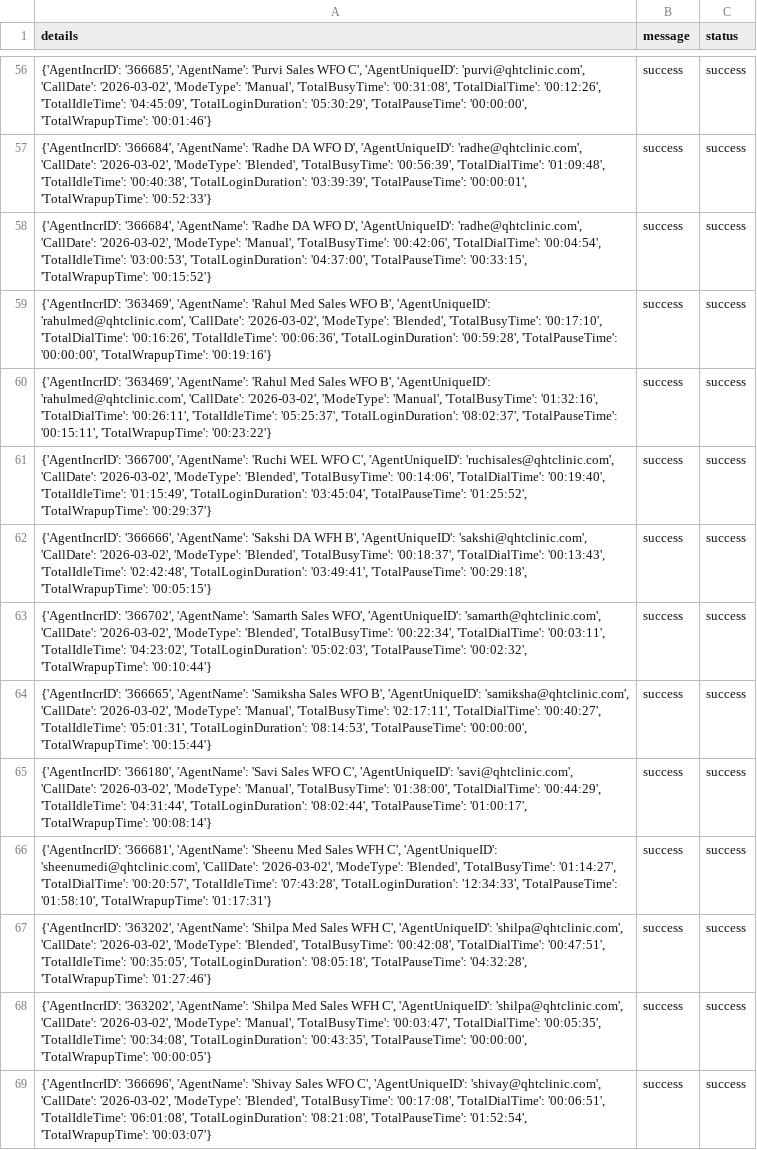
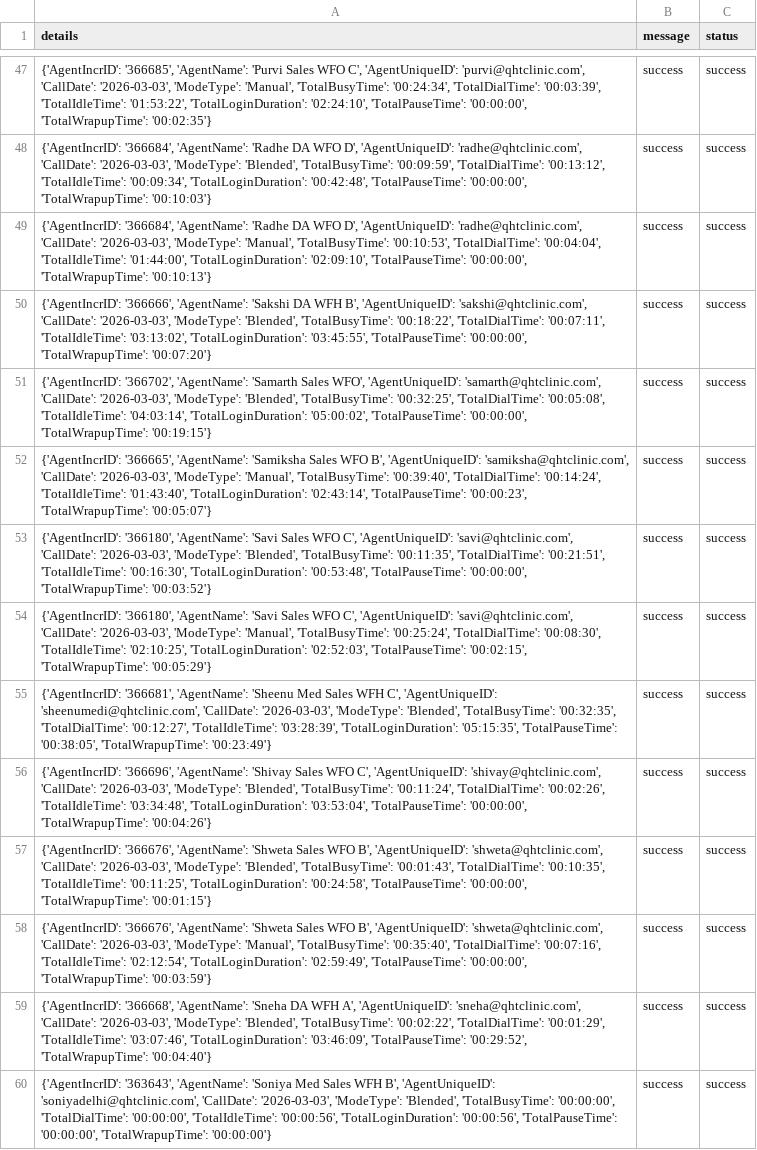
Before and after one commit to John-Cena-DEV/ozonetel_agents, a CSV file: report.csv, drawn as a sheet; only a part is shown, gaps mark what is left out; addresses are those after the commit; the diff covers the shown part only; the diff names each change by its address in the sheet, - before the commit and + after, or states it on an @@ line.

```diff
--- a/report.csv
+++ b/report.csv
-A47 (details): …'purvi@qhtclinic.com', 'CallDate': '2026-03-02', 'ModeType': 'Manual', 'TotalBusyTime': '00:31:08', 'TotalDialTime': '00:12:26', 'TotalIdleTime': '04:45:09', 'TotalLoginDuration': '05:30:29', 'TotalPauseTime': '00:00:00', 'TotalWrapupTime': '00:01:46'}
+A47 (details): …'purvi@qhtclinic.com', 'CallDate': '2026-03-03', 'ModeType': 'Manual', 'TotalBusyTime': '00:24:34', 'TotalDialTime': '00:03:39', 'TotalIdleTime': '01:53:22', 'TotalLoginDuration': '02:24:10', 'TotalPauseTime': '00:00:00', 'TotalWrapupTime': '00:02:35'}
-A48 (details): …'radhe@qhtclinic.com', 'CallDate': '2026-03-02', 'ModeType': 'Blended', 'TotalBusyTime': '00:56:39', 'TotalDialTime': '01:09:48', 'TotalIdleTime': '00:40:38', 'TotalLoginDuration': '03:39:39', 'TotalPauseTime': '00:00:01', 'TotalWrapupTime': '00:52:33'}
+A48 (details): …'radhe@qhtclinic.com', 'CallDate': '2026-03-03', 'ModeType': 'Blended', 'TotalBusyTime': '00:09:59', 'TotalDialTime': '00:13:12', 'TotalIdleTime': '00:09:34', 'TotalLoginDuration': '00:42:48', 'TotalPauseTime': '00:00:00', 'TotalWrapupTime': '00:10:03'}
-A49 (details): …'radhe@qhtclinic.com', 'CallDate': '2026-03-02', 'ModeType': 'Manual', 'TotalBusyTime': '00:42:06', 'TotalDialTime': '00:04:54', 'TotalIdleTime': '03:00:53', 'TotalLoginDuration': '04:37:00', 'TotalPauseTime': '00:33:15', 'TotalWrapupTime': '00:15:52'}
+A49 (details): …'radhe@qhtclinic.com', 'CallDate': '2026-03-03', 'ModeType': 'Manual', 'TotalBusyTime': '00:10:53', 'TotalDialTime': '00:04:04', 'TotalIdleTime': '01:44:00', 'TotalLoginDuration': '02:09:10', 'TotalPauseTime': '00:00:00', 'TotalWrapupTime': '00:10:13'}
-A50 (details): {'AgentIncrID': '363469', 'AgentName': 'Rahul Med Sales WFO B', 'AgentUniqueID': 'rahulmed@qhtclinic.com', 'CallDate': '2026-03-02', 'ModeType': 'Blended', 'TotalBusyTime': '00:17:10', 'TotalDialTime': '00:16:26', 'TotalIdleTime': '00:06:36', 'TotalLoginDuration': '00:59:28', 'TotalPauseTime': '00:00:00', 'TotalWrapupTime': '00:19:16'}
+A50 (details): {'AgentIncrID': '366666', 'AgentName': 'Sakshi DA WFH B', 'AgentUniqueID': 'sakshi@qhtclinic.com', 'CallDate': '2026-03-03', 'ModeType': 'Blended', 'TotalBusyTime': '00:18:22', 'TotalDialTime': '00:07:11', 'TotalIdleTime': '03:13:02', 'TotalLoginDuration': '03:45:55', 'TotalPauseTime': '00:00:00', 'TotalWrapupTime': '00:07:20'}
-A51 (details): {'AgentIncrID': '363469', 'AgentName': 'Rahul Med Sales WFO B', 'AgentUniqueID': 'rahulmed@qhtclinic.com', 'CallDate': '2026-03-02', 'ModeType': 'Manual', 'TotalBusyTime': '01:32:16', 'TotalDialTime': '00:26:11', 'TotalIdleTime': '05:25:37', 'TotalLoginDuration': '08:02:37', 'TotalPauseTime': '00:15:11', 'TotalWrapupTime': '00:23:22'}
+A51 (details): {'AgentIncrID': '366702', 'AgentName': 'Samarth Sales WFO', 'AgentUniqueID': 'samarth@qhtclinic.com', 'CallDate': '2026-03-03', 'ModeType': 'Blended', 'TotalBusyTime': '00:32:25', 'TotalDialTime': '00:05:08', 'TotalIdleTime': '04:03:14', 'TotalLoginDuration': '05:00:02', 'TotalPauseTime': '00:00:00', 'TotalWrapupTime': '00:19:15'}
-A52 (details): {'AgentIncrID': '366700', 'AgentName': 'Ruchi WEL WFO C', 'AgentUniqueID': 'ruchisales@qhtclinic.com', 'CallDate': '2026-03-02', 'ModeType': 'Blended', 'TotalBusyTime': '00:14:06', 'TotalDialTime': '00:19:40', 'TotalIdleTime': '01:15:49', 'TotalLoginDuration': '03:45:04', 'TotalPauseTime': '01:25:52', 'TotalWrapupTime': '00:29:37'}
+A52 (details): {'AgentIncrID': '366665', 'AgentName': 'Samiksha Sales WFO B', 'AgentUniqueID': 'samiksha@qhtclinic.com', 'CallDate': '2026-03-03', 'ModeType': 'Manual', 'TotalBusyTime': '00:39:40', 'TotalDialTime': '00:14:24', 'TotalIdleTime': '01:43:40', 'TotalLoginDuration': '02:43:14', 'TotalPauseTime': '00:00:23', 'TotalWrapupTime': '00:05:07'}
-A53 (details): {'AgentIncrID': '366666', 'AgentName': 'Sakshi DA WFH B', 'AgentUniqueID': 'sakshi@qhtclinic.com', 'CallDate': '2026-03-02', 'ModeType': 'Blended', 'TotalBusyTime': '00:18:37', 'TotalDialTime': '00:13:43', 'TotalIdleTime': '02:42:48', 'TotalLoginDuration': '03:49:41', 'TotalPauseTime': '00:29:18', 'TotalWrapupTime': '00:05:15'}
+A53 (details): {'AgentIncrID': '366180', 'AgentName': 'Savi Sales WFO C', 'AgentUniqueID': 'savi@qhtclinic.com', 'CallDate': '2026-03-03', 'ModeType': 'Blended', 'TotalBusyTime': '00:11:35', 'TotalDialTime': '00:21:51', 'TotalIdleTime': '00:16:30', 'TotalLoginDuration': '00:53:48', 'TotalPauseTime': '00:00:00', 'TotalWrapupTime': '00:03:52'}
-A54 (details): {'AgentIncrID': '366702', 'AgentName': 'Samarth Sales WFO', 'AgentUniqueID': 'samarth@qhtclinic.com', 'CallDate': '2026-03-02', 'ModeType': 'Blended', 'TotalBusyTime': '00:22:34', 'TotalDialTime': '00:03:11', 'TotalIdleTime': '04:23:02', 'TotalLoginDuration': '05:02:03', 'TotalPauseTime': '00:02:32', 'TotalWrapupTime': '00:10:44'}
+A54 (details): {'AgentIncrID': '366180', 'AgentName': 'Savi Sales WFO C', 'AgentUniqueID': 'savi@qhtclinic.com', 'CallDate': '2026-03-03', 'ModeType': 'Manual', 'TotalBusyTime': '00:25:24', 'TotalDialTime': '00:08:30', 'TotalIdleTime': '02:10:25', 'TotalLoginDuration': '02:52:03', 'TotalPauseTime': '00:02:15', 'TotalWrapupTime': '00:05:29'}
-A55 (details): {'AgentIncrID': '366665', 'AgentName': 'Samiksha Sales WFO B', 'AgentUniqueID': 'samiksha@qhtclinic.com', 'CallDate': '2026-03-02', 'ModeType': 'Manual', 'TotalBusyTime': '02:17:11', 'TotalDialTime': '00:40:27', 'TotalIdleTime': '05:01:31', 'TotalLoginDuration': '08:14:53', 'TotalPauseTime': '00:00:00', 'TotalWrapupTime': '00:15:44'}
+A55 (details): {'AgentIncrID': '366681', 'AgentName': 'Sheenu Med Sales WFH C', 'AgentUniqueID': 'sheenumedi@qhtclinic.com', 'CallDate': '2026-03-03', 'ModeType': 'Blended', 'TotalBusyTime': '00:32:35', 'TotalDialTime': '00:12:27', 'TotalIdleTime': '03:28:39', 'TotalLoginDuration': '05:15:35', 'TotalPauseTime': '00:38:05', 'TotalWrapupTime': '00:23:49'}
-A56 (details): {'AgentIncrID': '366180', 'AgentName': 'Savi Sales WFO C', 'AgentUniqueID': 'savi@qhtclinic.com', 'CallDate': '2026-03-02', 'ModeType': 'Manual', 'TotalBusyTime': '01:38:00', 'TotalDialTime': '00:44:29', 'TotalIdleTime': '04:31:44', 'TotalLoginDuration': '08:02:44', 'TotalPauseTime': '01:00:17', 'TotalWrapupTime': '00:08:14'}
+A56 (details): {'AgentIncrID': '366696', 'AgentName': 'Shivay Sales WFO C', 'AgentUniqueID': 'shivay@qhtclinic.com', 'CallDate': '2026-03-03', 'ModeType': 'Blended', 'TotalBusyTime': '00:11:24', 'TotalDialTime': '00:02:26', 'TotalIdleTime': '03:34:48', 'TotalLoginDuration': '03:53:04', 'TotalPauseTime': '00:00:00', 'TotalWrapupTime': '00:04:26'}
-A57 (details): {'AgentIncrID': '366681', 'AgentName': 'Sheenu Med Sales WFH C', 'AgentUniqueID': 'sheenumedi@qhtclinic.com', 'CallDate': '2026-03-02', 'ModeType': 'Blended', 'TotalBusyTime': '01:14:27', 'TotalDialTime': '00:20:57', 'TotalIdleTime': '07:43:28', 'TotalLoginDuration': '12:34:33', 'TotalPauseTime': '01:58:10', 'TotalWrapupTime': '01:17:31'}
+A57 (details): {'AgentIncrID': '366676', 'AgentName': 'Shweta Sales WFO B', 'AgentUniqueID': 'shweta@qhtclinic.com', 'CallDate': '2026-03-03', 'ModeType': 'Blended', 'TotalBusyTime': '00:01:43', 'TotalDialTime': '00:10:35', 'TotalIdleTime': '00:11:25', 'TotalLoginDuration': '00:24:58', 'TotalPauseTime': '00:00:00', 'TotalWrapupTime': '00:01:15'}
-A58 (details): {'AgentIncrID': '363202', 'AgentName': 'Shilpa Med Sales WFH C', 'AgentUniqueID': 'shilpa@qhtclinic.com', 'CallDate': '2026-03-02', 'ModeType': 'Blended', 'TotalBusyTime': '00:42:08', 'TotalDialTime': '00:47:51', 'TotalIdleTime': '00:35:05', 'TotalLoginDuration': '08:05:18', 'TotalPauseTime': '04:32:28', 'TotalWrapupTime': '01:27:46'}
+A58 (details): {'AgentIncrID': '366676', 'AgentName': 'Shweta Sales WFO B', 'AgentUniqueID': 'shweta@qhtclinic.com', 'CallDate': '2026-03-03', 'ModeType': 'Manual', 'TotalBusyTime': '00:35:40', 'TotalDialTime': '00:07:16', 'TotalIdleTime': '02:12:54', 'TotalLoginDuration': '02:59:49', 'TotalPauseTime': '00:00:00', 'TotalWrapupTime': '00:03:59'}
-A59 (details): {'AgentIncrID': '363202', 'AgentName': 'Shilpa Med Sales WFH C', 'AgentUniqueID': 'shilpa@qhtclinic.com', 'CallDate': '2026-03-02', 'ModeType': 'Manual', 'TotalBusyTime': '00:03:47', 'TotalDialTime': '00:05:35', 'TotalIdleTime': '00:34:08', 'TotalLoginDuration': '00:43:35', 'TotalPauseTime': '00:00:00', 'TotalWrapupTime': '00:00:05'}
+A59 (details): {'AgentIncrID': '366668', 'AgentName': 'Sneha DA WFH A', 'AgentUniqueID': 'sneha@qhtclinic.com', 'CallDate': '2026-03-03', 'ModeType': 'Blended', 'TotalBusyTime': '00:02:22', 'TotalDialTime': '00:01:29', 'TotalIdleTime': '03:07:46', 'TotalLoginDuration': '03:46:09', 'TotalPauseTime': '00:29:52', 'TotalWrapupTime': '00:04:40'}
-A60 (details): {'AgentIncrID': '366696', 'AgentName': 'Shivay Sales WFO C', 'AgentUniqueID': 'shivay@qhtclinic.com', 'CallDate': '2026-03-02', 'ModeType': 'Blended', 'TotalBusyTime': '00:17:08', 'TotalDialTime': '00:06:51', 'TotalIdleTime': '06:01:08', 'TotalLoginDuration': '08:21:08', 'TotalPauseTime': '01:52:54', 'TotalWrapupTime': '00:03:07'}
+A60 (details): {'AgentIncrID': '363643', 'AgentName': 'Soniya Med Sales WFH B', 'AgentUniqueID': 'soniyadelhi@qhtclinic.com', 'CallDate': '2026-03-03', 'ModeType': 'Blended', 'TotalBusyTime': '00:00:00', 'TotalDialTime': '00:00:00', 'TotalIdleTime': '00:00:56', 'TotalLoginDuration': '00:00:56', 'TotalPauseTime': '00:00:00', 'TotalWrapupTime': '00:00:00'}
```
Also changed, not shown: 9 removed rows and 58 edited cells elsewhere in this file.
